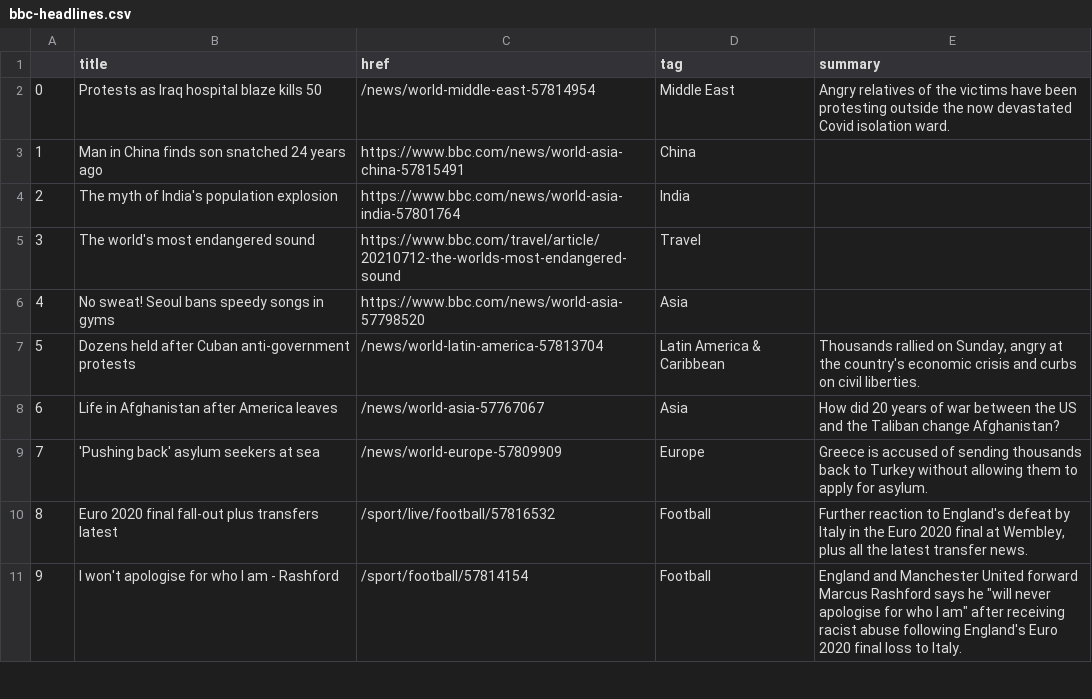
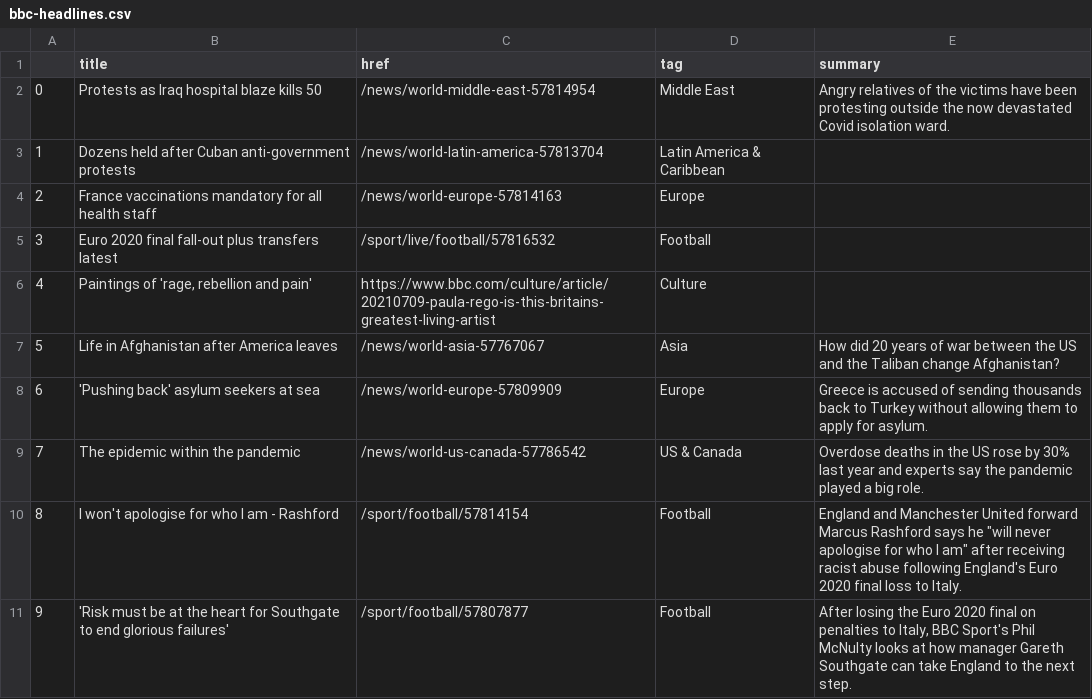
Before and after one commit to bujanowski/automated-scraper, a CSV file: bbc-headlines.csv, drawn as a sheet; only a part is shown; the diff covers the shown part only.

```diff
--- a/bbc-headlines.csv
+++ b/bbc-headlines.csv
@@ -2,10 +2,10 @@
 0,Protests as Iraq hospital blaze kills 50,/news/world-middle-east-57814954,Middle East,Angry relatives of the victims have been protesting outside the now devastated Covid isolation ward.
-1,Man in China finds son snatched 24 years ago,https://www.bbc.com/news/world-asia-china-57815491,China,
-2,The myth of India's population explosion,https://www.bbc.com/news/world-asia-india-57801764,India,
-3,The world's most endangered sound,https://www.bbc.com/travel/article/20210712-the-worlds-most-endangered-sound,Travel,
-4,No sweat! Seoul bans speedy songs in gyms,https://www.bbc.com/news/world-asia-57798520,Asia,
-5,Dozens held after Cuban anti-government protests,/news/world-latin-america-57813704,Latin America & Caribbean,"Thousands rallied on Sunday, angry at the country's economic crisis and curbs on civil liberties."
-6,Life in Afghanistan after America leaves,/news/world-asia-57767067,Asia,How did 20 years of war between the US and the Taliban change Afghanistan?
-7,'Pushing back' asylum seekers at sea,/news/world-europe-57809909,Europe,Greece is accused of sending thousands back to Turkey without allowing them to apply for asylum.
-8,Euro 2020 final fall-out plus transfers latest,/sport/live/football/57816532,Football,"Further reaction to England's defeat by Italy in the Euro 2020 final at Wembley, plus all the latest transfer news."
-9,I won't apologise for who I am - Rashford,/sport/football/57814154,Football,"England and Manchester United forward Marcus Rashford says he ""will never apologise for who I am"" after receiving racist abuse following England's Euro 2020 final loss to Italy."
+1,Dozens held after Cuban anti-government protests,/news/world-latin-america-57813704,Latin America & Caribbean,
+2,France vaccinations mandatory for all health staff,/news/world-europe-57814163,Europe,
+3,Euro 2020 final fall-out plus transfers latest,/sport/live/football/57816532,Football,
+4,"Paintings of 'rage, rebellion and pain'",https://www.bbc.com/culture/article/20210709-paula-rego-is-this-britains-greatest-living-artist,Culture,
+5,Life in Afghanistan after America leaves,/news/world-asia-57767067,Asia,How did 20 years of war between the US and the Taliban change Afghanistan?
+6,'Pushing back' asylum seekers at sea,/news/world-europe-57809909,Europe,Greece is accused of sending thousands back to Turkey without allowing them to apply for asylum.
+7,The epidemic within the pandemic,/news/world-us-canada-57786542,US & Canada,Overdose deaths in the US rose by 30% last year and experts say the pandemic played a big role.
+8,I won't apologise for who I am - Rashford,/sport/football/57814154,Football,"England and Manchester United forward Marcus Rashford says he ""will never apologise for who I am"" after receiving racist abuse following England's Euro 2020 final loss to Italy."
+9,'Risk must be at the heart for Southgate to end glorious failures',/sport/football/57807877,Football,"After losing the Euro 2020 final on penalties to Italy, BBC Sport's Phil McNulty looks at how manager Gareth Southgate can take England to the next step."
```
Also changed, not shown: 13 edited cells elsewhere in this file.
